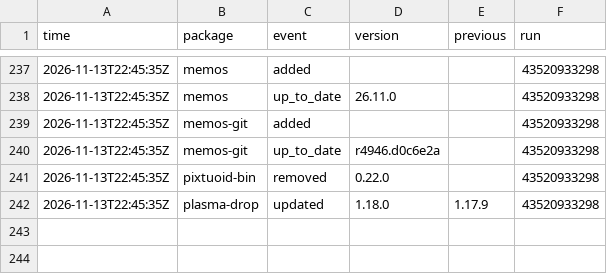
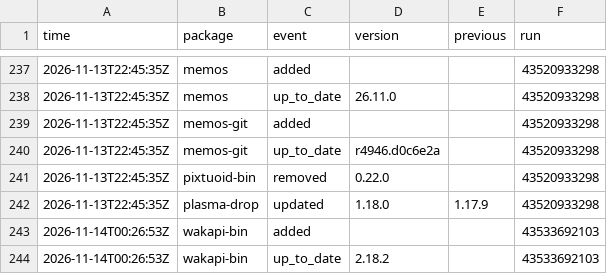
Before and after one commit to noctuum/sibyl, a CSV file: stats/events.csv, drawn as a sheet; only a part is shown, gaps mark what is left out; the diff names each change by its address in the sheet, - before the commit and + after, or states it on an @@ line.

```diff
--- a/stats/events.csv
+++ b/stats/events.csv
+row 243: 2026-11-14T00:26:53Z | wakapi-bin | added |  |  | 43533692103
+row 244: 2026-11-14T00:26:53Z | wakapi-bin | up_to_date | 2.18.2 |  | 43533692103
```
Also changed, not shown: 4 other files.
